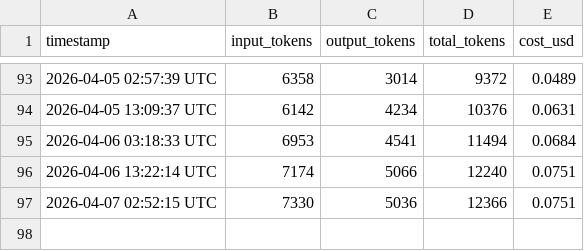
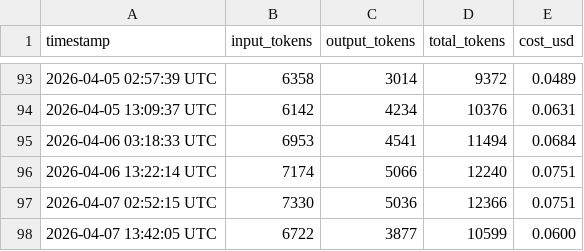
Before and after one commit to picasso250/fuyou, a CSV file: memory/token_usage.csv, drawn as a sheet; only a part is shown, gaps mark what is left out; the diff names each change by its address in the sheet, - before the commit and + after, or states it on an @@ line.

```diff
--- a/memory/token_usage.csv
+++ b/memory/token_usage.csv
+row 98: 2026-04-07 13:42:05 UTC | 6722 | 3877 | 10599 | 0.0600
```
Also changed, not shown: 6 other files.
